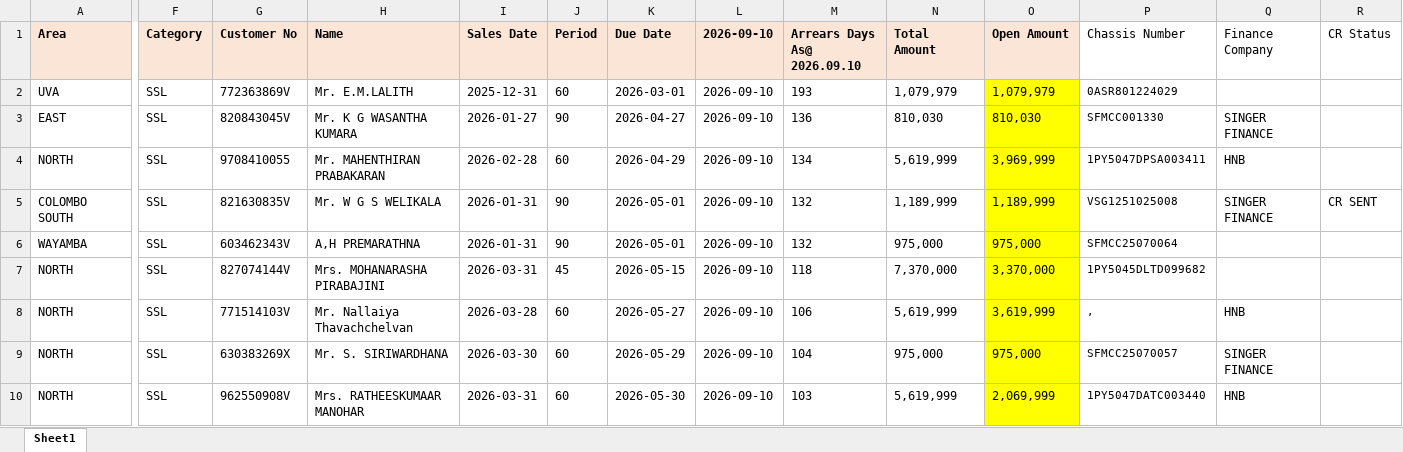
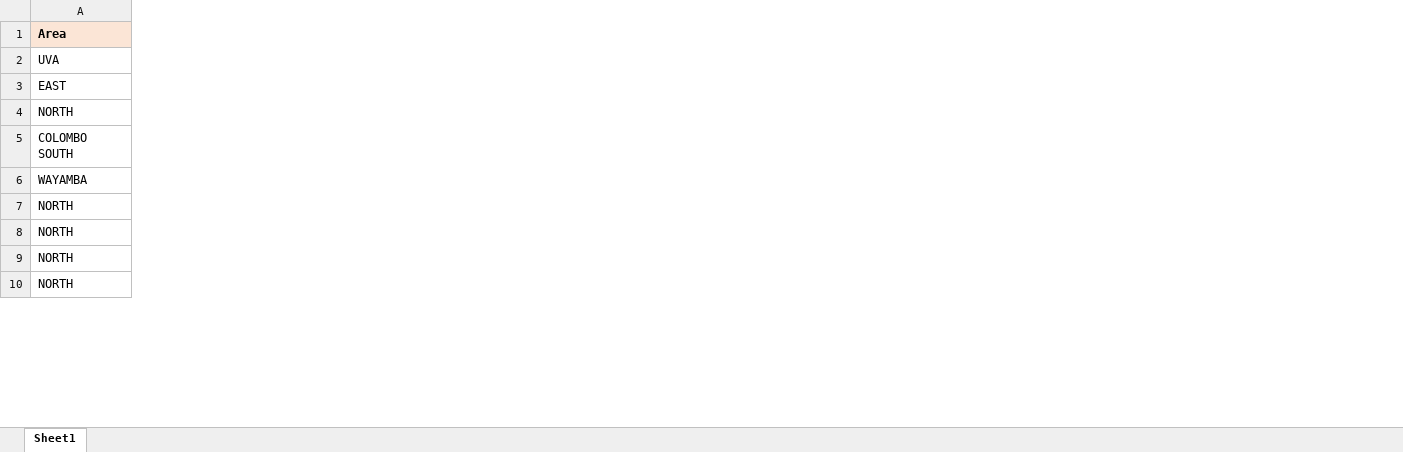
Before and after one commit to dihanK/UNPAID-CREDIT-SALES---TRACTORS, an Excel workbook: TRACTORSCREDIT SALES - UNPAID.xlsx, sheet Sheet1, drawn as a sheet; only a part is shown, gaps mark what is left out; values as stored, in another font and other column widths than the file's, no borders; conditional formats not drawn; removed rows and columns are numbered as before the commit, all else as after; the diff covers the shown part only; the diff names each change by its address in the sheet, - before the commit and + after, or states it on an @@ line.

```diff
--- a/TRACTORSCREDIT SALES - UNPAID.xlsx (sheet Sheet1)
+++ b/TRACTORSCREDIT SALES - UNPAID.xlsx (sheet Sheet1)
@@ column F (Category) hidden, rows 2-10: all SSL @@
@@ column G (Customer No) hidden, rows 2-10: 772363869V | 820843045V | 9708410055 | 821630835V | 603462343V | 827074144V | 771514103V | 630383269X | 962550908V @@
@@ column H (Name) hidden, rows 2-10: Mr. E.M.LALITH | Mr. K G WASANTHA KUMARA | Mr. MAHENTHIRAN PRABAKARAN | Mr. W G S WELIKALA | A,H PREMARATHNA | Mrs. MOHANARASHA PIRABAJINI | Mr. Nallaiya Thavachchelvan | Mr. S. SIRIWARDHANA | Mrs. RATHEESKUMAAR MANOHAR @@
@@ column I (Sales Date) hidden, rows 2-10: 2025-12-31 | 2026-01-27 | 2026-02-28 | 2026-01-31 | 2026-01-31 | 2026-03-31 | 2026-03-28 | 2026-03-30 | 2026-03-31 @@
@@ column J (Period) hidden, rows 2-10: 60 | 90 | 60 | 90 | 90 | 45 | 60 | 60 | 60 @@
@@ column K (Due Date) hidden, rows 2-10: 2026-03-01 | 2026-04-27 | 2026-04-29 | 2026-05-01 | 2026-05-01 | 2026-05-15 | 2026-05-27 | 2026-05-29 | 2026-05-30 @@
@@ column L (2026-09-10) hidden, rows 2-10: all 2026-09-10 @@
@@ column M (Arrears Days As@ 2026.09.10) hidden, rows 2-10: 193 | 136 | 134 | 132 | 132 | 118 | 106 | 104 | 103 @@
@@ column N (Total Amount) hidden, rows 2-10: 1,079,979 | 810,030 | 5,619,999 | 1,189,999 | 975,000 | 7,370,000 | 5,619,999 | 975,000 | 5,619,999 @@
@@ column O (Open Amount) hidden, rows 2-10: 1,079,979 | 810,030 | 3,969,999 | 1,189,999 | 975,000 | 3,370,000 | 3,619,999 | 975,000 | 2,069,999 @@
@@ column P (Chassis Number) hidden, rows 2-10: 0ASR801224029 | SFMCC001330 | 1PY5047DPSA003411 | VSG1251025008 | SFMCC25070064 | 1PY5045DLTD099682 | , | SFMCC25070057 | 1PY5047DATC003440 @@
@@ column Q (Finance Company) hidden, rows 3-10: SINGER FINANCE | HNB | SINGER FINANCE |  |  | HNB | SINGER FINANCE | HNB @@
@@ column R (CR Status) hidden, row 5: CR SENT @@
```
Also changed, not shown: 1 added column and 1 removed column elsewhere in this sheet, hidden cells, 1 other file.
